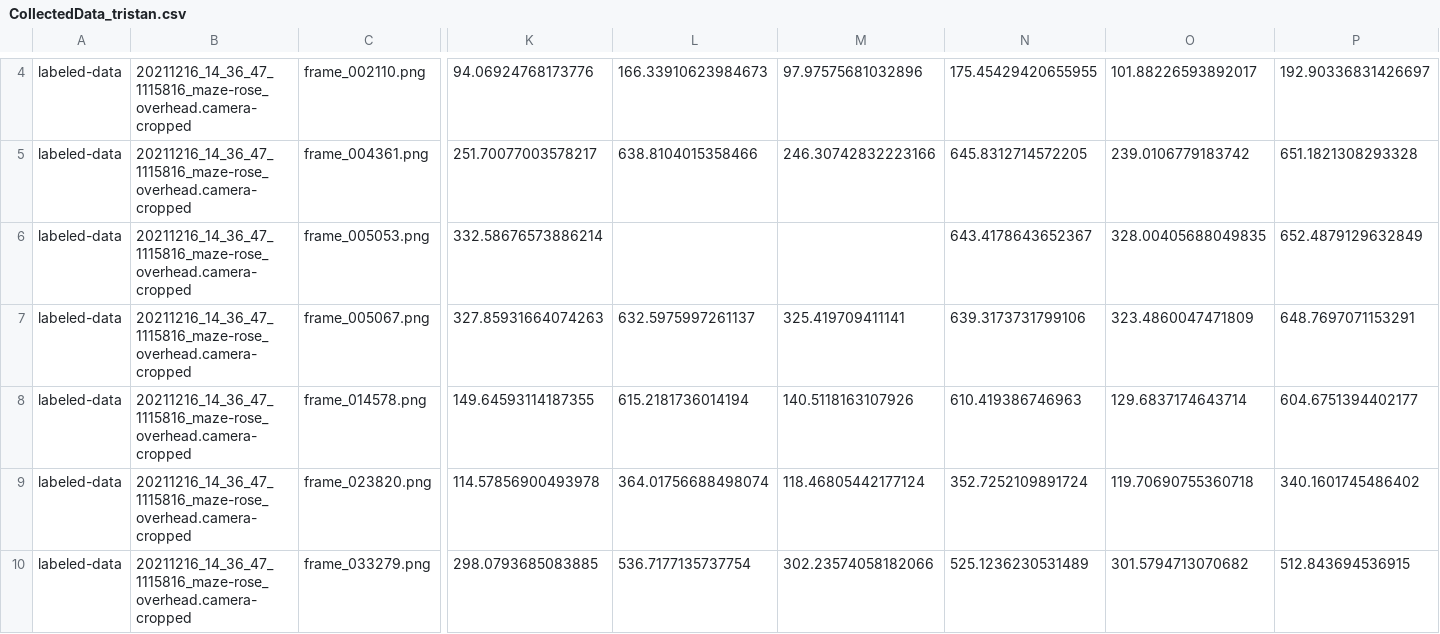
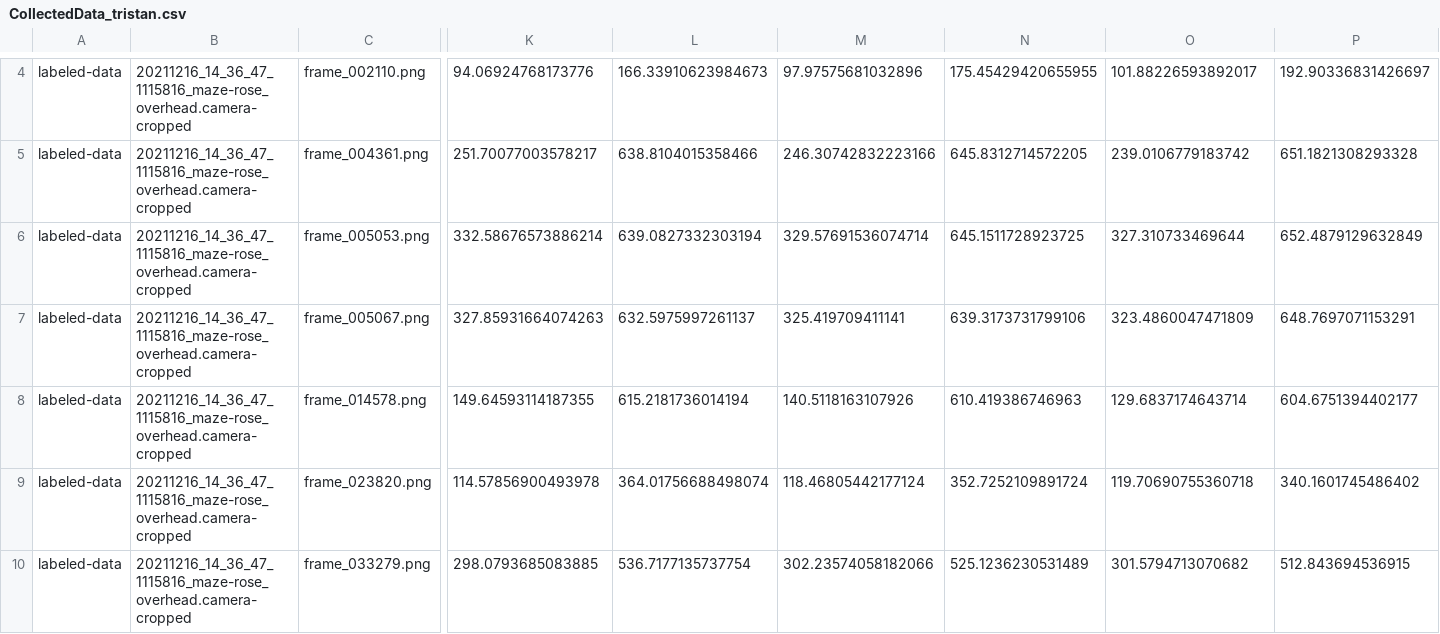
Before and after one commit to chaplinta/hm2p, a CSV file: sourcedata/trackers/dlc/hm2p-retrain-tristan-2026-03-20/labeled-data/20211216_14_36_47_1115816_maze-rose_overhead.camera-cropped/CollectedData_tristan.csv, drawn as a sheet; only a part is shown, gaps mark what is left out; the diff names each change by its address in the sheet, - before the commit and + after, or states it on an @@ line.

Commit message:
Auto-save labels: 20211216_14_36_47_1115816_maze-rose_overhead.camer

```diff
--- a/sourcedata/trackers/dlc/hm2p-retrain-tristan-2026-03-20/labeled-data/20211216_14_36_47_1115816_maze-rose_overhead.camera-cropped/CollectedData_tristan.csv
+++ b/sourcedata/trackers/dlc/hm2p-retrain-tristan-2026-03-20/labeled-data/20211216_14_36_47_1115816_maze-rose_overhead.camera-cropped/CollectedData_tristan.csv
-L6: (empty)
+L6: 639.0827332303194
-M6: (empty)
+M6: 329.57691536074714
-N6: 643.4178643652367
+N6: 645.1511728923725
-O6: 328.00405688049835
+O6: 327.310733469644
```
Also changed, not shown: 1 other file.
